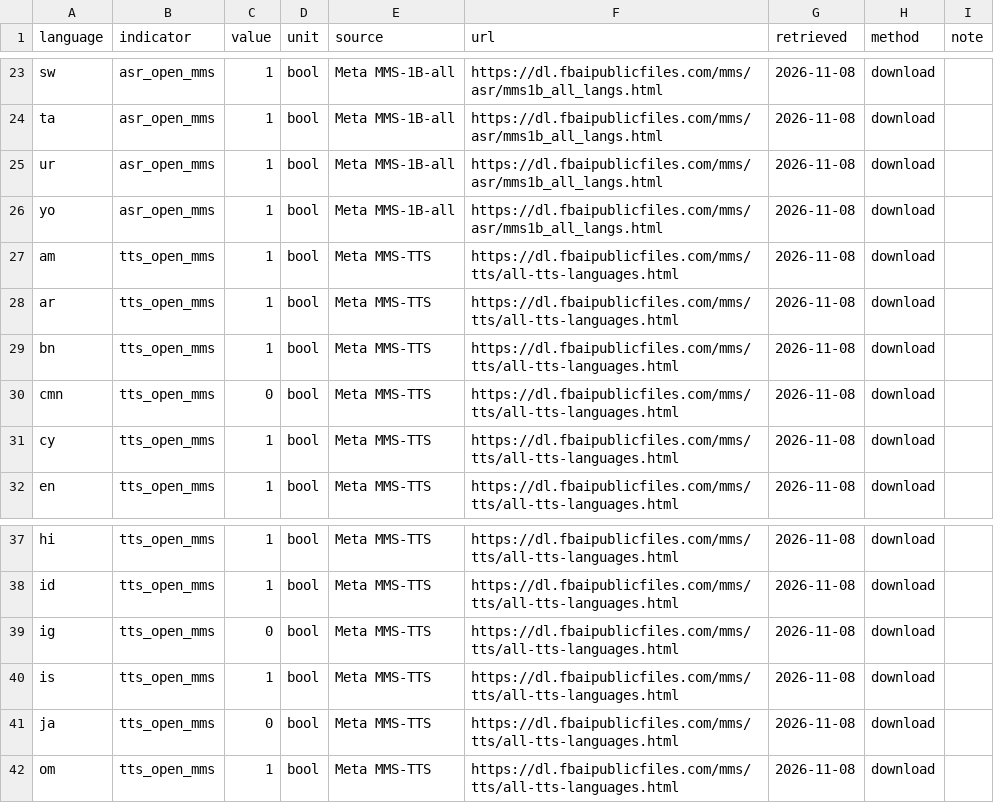
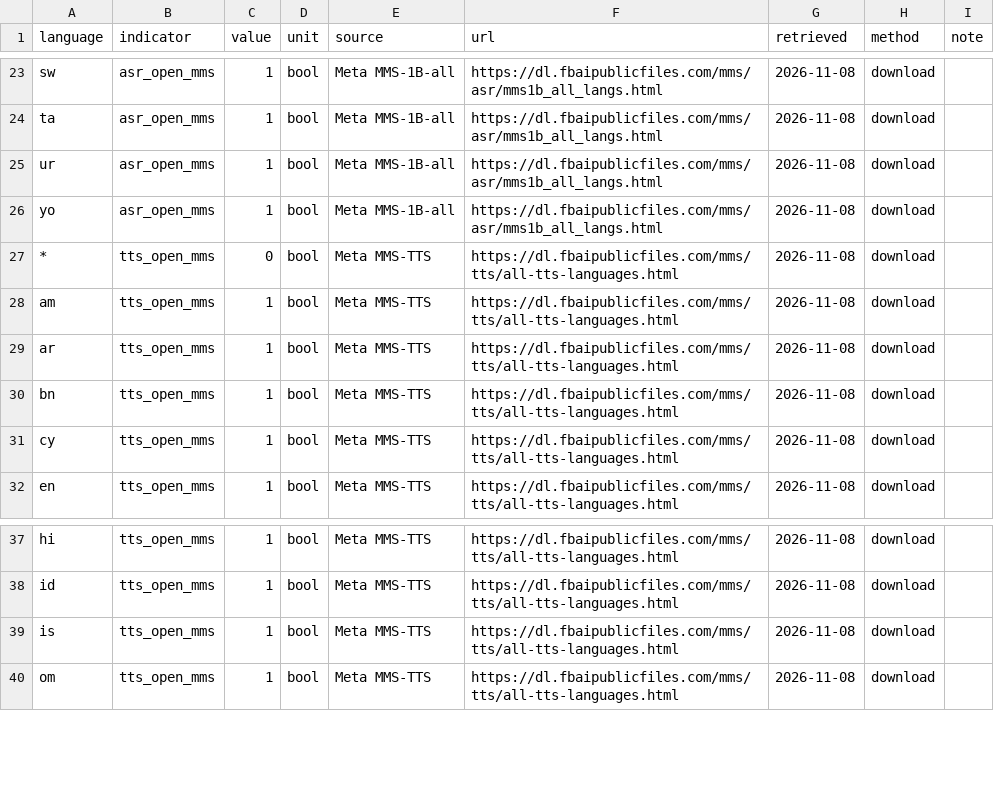
Before and after one commit to sandyfritchie/ltdi, a CSV file: data/records/mms.csv, drawn as a sheet; only a part is shown, gaps mark what is left out; removed rows and columns are numbered as before the commit, all else as after; the diff names each change by its address in the sheet, - before the commit and + after, or states it on an @@ line.

```diff
--- a/data/records/mms.csv
+++ b/data/records/mms.csv
+row 27: * | tts_open_mms | 0 | bool | Meta MMS-TTS | https://dl.fbaipublicfiles.com/mms/tts/all-tts-languages.html | 2026-11-08 | download
-row 30: cmn | tts_open_mms | 0 | bool | Meta MMS-TTS | https://dl.fbaipublicfiles.com/mms/tts/all-tts-languages.html | 2026-11-08 | download
-row 39: ig | tts_open_mms | 0 | bool | Meta MMS-TTS | https://dl.fbaipublicfiles.com/mms/tts/all-tts-languages.html | 2026-11-08 | download
-row 41: ja | tts_open_mms | 0 | bool | Meta MMS-TTS | https://dl.fbaipublicfiles.com/mms/tts/all-tts-languages.html | 2026-11-08 | download
```
Also changed, not shown: data/records/belebele.csv, data/records/deepl.csv, 51 other files.
